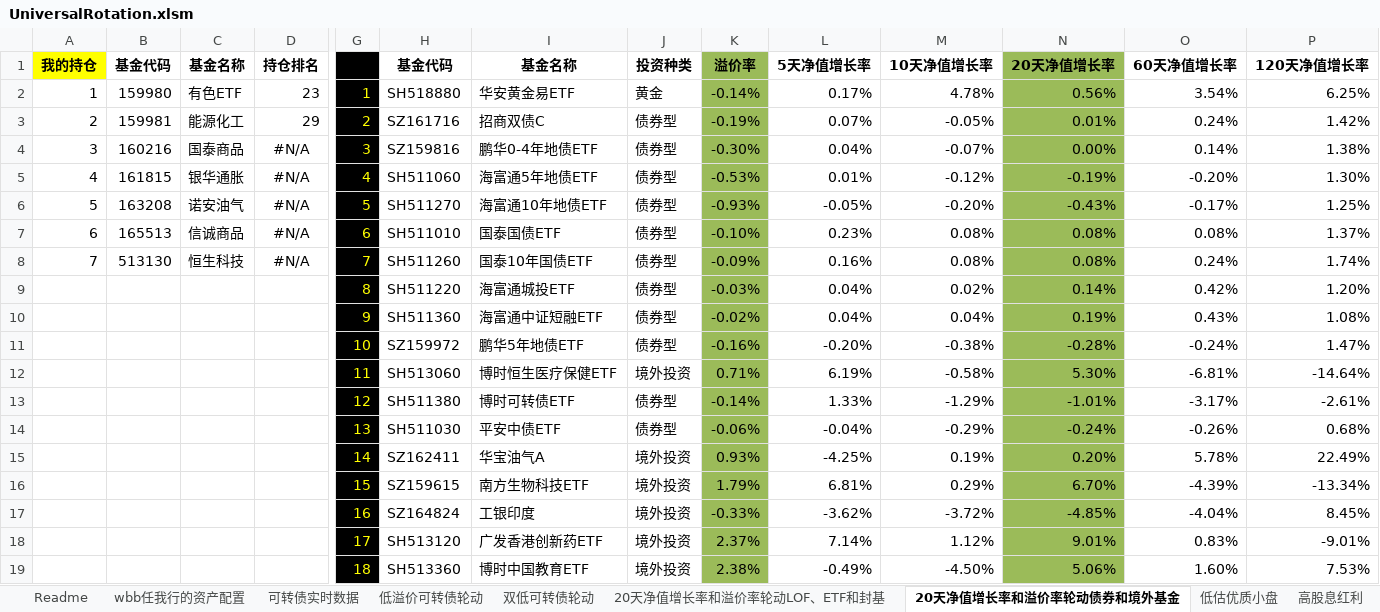
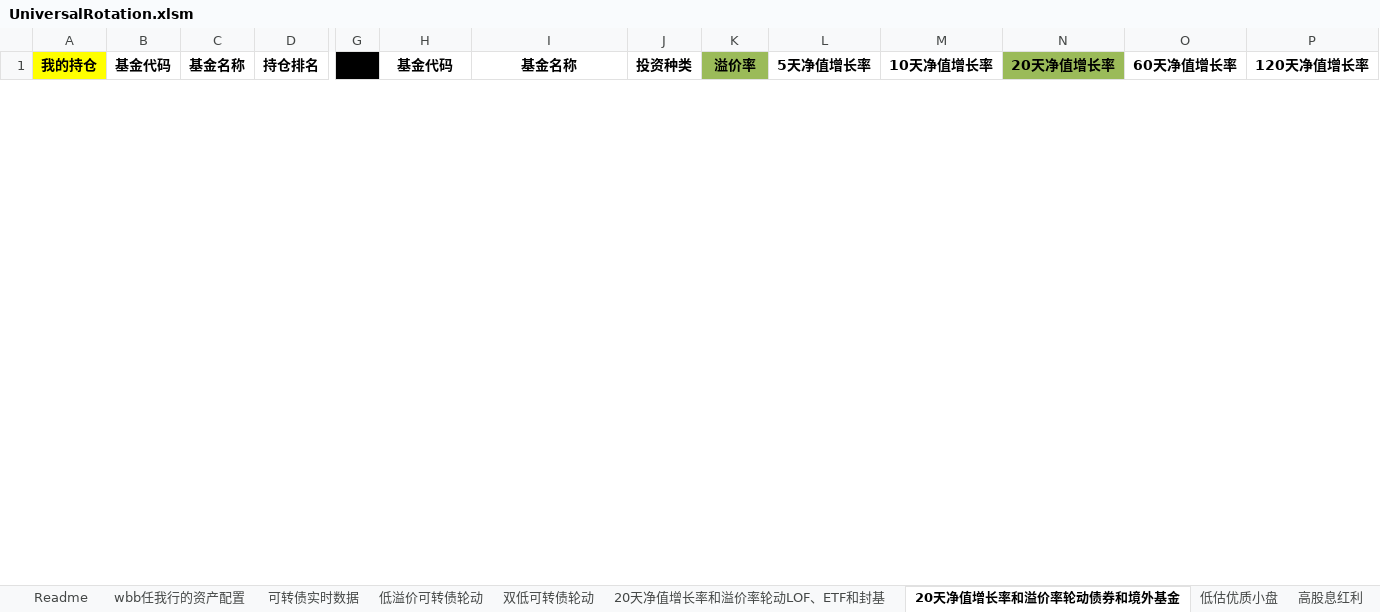
Before and after one commit to wbbyfd/UniversalRotation, an Excel workbook: UniversalRotation.xlsm, sheet 20天净值增长率和溢价率轮动债券和境外基金, drawn as a sheet; only a part is shown, gaps mark what is left out; values as stored, in another font and other column widths than the file's, no borders; charts and pictures not drawn; removed rows and columns are numbered as before the commit, all else as after; rows hold the shown columns only; the diff covers the shown part only; the diff names each change by its address in the sheet, - before the commit and + after, or states it on an @@ line.

```diff
--- a/UniversalRotation.xlsm (sheet 20天净值增长率和溢价率轮动债券和境外基金)
+++ b/UniversalRotation.xlsm (sheet 20天净值增长率和溢价率轮动债券和境外基金)
-row 2: 1 | 159980 | 有色ETF | 23 | 1 | SH518880 | 华安黄金易ETF | 黄金 | -0.14% | 0.17% | 4.78% | 0.56% | 3.54% | 6.25%
-row 3: 2 | 159981 | 能源化工 | 29 | 2 | SZ161716 | 招商双债C | 债券型 | -0.19% | 0.07% | -0.05% | 0.01% | 0.24% | 1.42%
-row 4: 3 | 160216 | 国泰商品 | #N/A | 3 | SZ159816 | 鹏华0-4年地债ETF | 债券型 | -0.30% | 0.04% | -0.07% | 0.00% | 0.14% | 1.38%
-row 5: 4 | 161815 | 银华通胀 | #N/A | 4 | SH511060 | 海富通5年地债ETF | 债券型 | -0.53% | 0.01% | -0.12% | -0.19% | -0.20% | 1.30%
-row 6: 5 | 163208 | 诺安油气 | #N/A | 5 | SH511270 | 海富通10年地债ETF | 债券型 | -0.93% | -0.05% | -0.20% | -0.43% | -0.17% | 1.25%
-row 7: 6 | 165513 | 信诚商品 | #N/A | 6 | SH511010 | 国泰国债ETF | 债券型 | -0.10% | 0.23% | 0.08% | 0.08% | 0.08% | 1.37%
-row 8: 7 | 513130 | 恒生科技 | #N/A | 7 | SH511260 | 国泰10年国债ETF | 债券型 | -0.09% | 0.16% | 0.08% | 0.08% | 0.24% | 1.74%
-row 9:  |  |  |  | 8 | SH511220 | 海富通城投ETF | 债券型 | -0.03% | 0.04% | 0.02% | 0.14% | 0.42% | 1.20%
-row 10:  |  |  |  | 9 | SH511360 | 海富通中证短融ETF | 债券型 | -0.02% | 0.04% | 0.04% | 0.19% | 0.43% | 1.08%
-row 11:  |  |  |  | 10 | SZ159972 | 鹏华5年地债ETF | 债券型 | -0.16% | -0.20% | -0.38% | -0.28% | -0.24% | 1.47%
-row 12:  |  |  |  | 11 | SH513060 | 博时恒生医疗保健ETF | 境外投资 | 0.71% | 6.19% | -0.58% | 5.30% | -6.81% | -14.64%
-row 13:  |  |  |  | 12 | SH511380 | 博时可转债ETF | 债券型 | -0.14% | 1.33% | -1.29% | -1.01% | -3.17% | -2.61%
-row 14:  |  |  |  | 13 | SH511030 | 平安中债ETF | 债券型 | -0.06% | -0.04% | -0.29% | -0.24% | -0.26% | 0.68%
-row 15:  |  |  |  | 14 | SZ162411 | 华宝油气A | 境外投资 | 0.93% | -4.25% | 0.19% | 0.20% | 5.78% | 22.49%
-row 16:  |  |  |  | 15 | SZ159615 | 南方生物科技ETF | 境外投资 | 1.79% | 6.81% | 0.29% | 6.70% | -4.39% | -13.34%
-row 17:  |  |  |  | 16 | SZ164824 | 工银印度 | 境外投资 | -0.33% | -3.62% | -3.72% | -4.85% | -4.04% | 8.45%
-row 18:  |  |  |  | 17 | SH513120 | 广发香港创新药ETF | 境外投资 | 2.37% | 7.14% | 1.12% | 9.01% | 0.83% | -9.01%
-row 19:  |  |  |  | 18 | SH513360 | 博时中国教育ETF | 境外投资 | 2.38% | -0.49% | -4.50% | 5.06% | 1.60% | 7.53%
```
Also changed, not shown: 37 added rows and 18 removed rows elsewhere in this sheet, sheet 可转债实时数据, sheet 20天净值增长率和溢价率轮动LOF、ETF和封基, sheet 双低可转债轮动, sheet 低溢价可转债轮动, sheet wbb任我行的资产配置, formulas that keep their value, charts or pictures.
